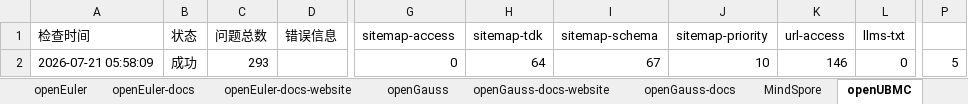
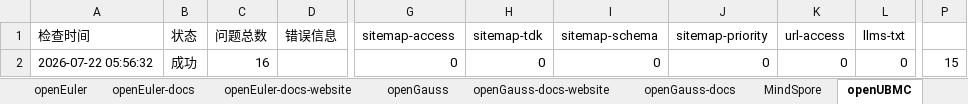
Before and after one commit to zjwmiao/daily-check, an Excel workbook: daily-check-history.xlsx, sheet openUBMC, drawn as a sheet; only a part is shown, gaps mark what is left out; values as stored, in another font and other column widths than the file's, no borders; the diff names each change by its address in the sheet, - before the commit and + after, or states it on an @@ line.

```diff
--- a/daily-check-history.xlsx (sheet openUBMC)
+++ b/daily-check-history.xlsx (sheet openUBMC)
-A2 (检查时间): 2026-07-21 05:58:09
+A2 (检查时间): 2026-07-22 05:56:32
-C2 (问题总数): 293
+C2 (问题总数): 16
-H2 (sitemap-tdk): 64
+H2 (sitemap-tdk): 0
-I2 (sitemap-schema): 67
+I2 (sitemap-schema): 0
-J2 (sitemap-priority): 10
+J2 (sitemap-priority): 0
-K2 (url-access): 146
+K2 (url-access): 0
-P2: 5
+P2: 15
```
Also changed, not shown: sheet openGauss, sheet MindSpore, sheet openEuler, sheet HiFloat, sheet openEuler-docs, sheet openGauss-docs, 2 more sheets.
